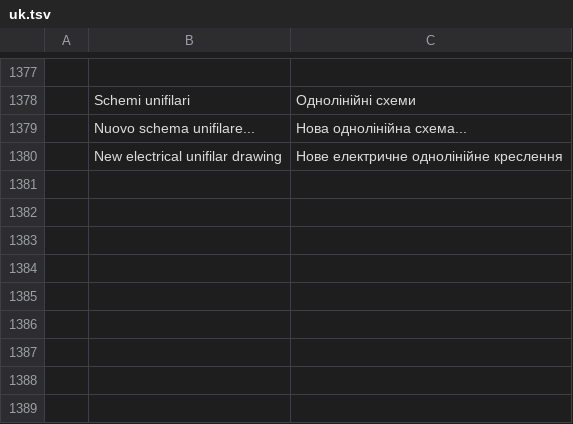
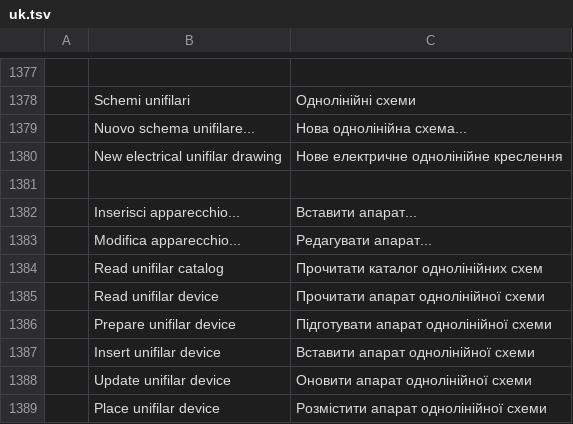
Before and after one commit to antonio-c78/cadcraft-elettrico, a TSV file: crates/ui-egui/src/i18n/uk.tsv, drawn as a sheet; only a part is shown, gaps mark what is left out; the diff names each change by its address in the sheet, - before the commit and + after, or states it on an @@ line.

Commit message:
Add unifilar symbol gallery and guided device placement

```diff
--- a/crates/ui-egui/src/i18n/uk.tsv
+++ b/crates/ui-egui/src/i18n/uk.tsv
+row 1381: (empty)
+row 1382:  | Inserisci apparecchio... | Вставити апарат...
+row 1383:  | Modifica apparecchio... | Редагувати апарат...
+row 1384:  | Read unifilar catalog | Прочитати каталог однолінійних схем
+row 1385:  | Read unifilar device | Прочитати апарат однолінійної схеми
+row 1386:  | Prepare unifilar device | Підготувати апарат однолінійної схеми
+row 1387:  | Insert unifilar device | Вставити апарат однолінійної схеми
+row 1388:  | Update unifilar device | Оновити апарат однолінійної схеми
+row 1389:  | Place unifilar device | Розмістити апарат однолінійної схеми
```
Also changed, not shown: 13 other files.
